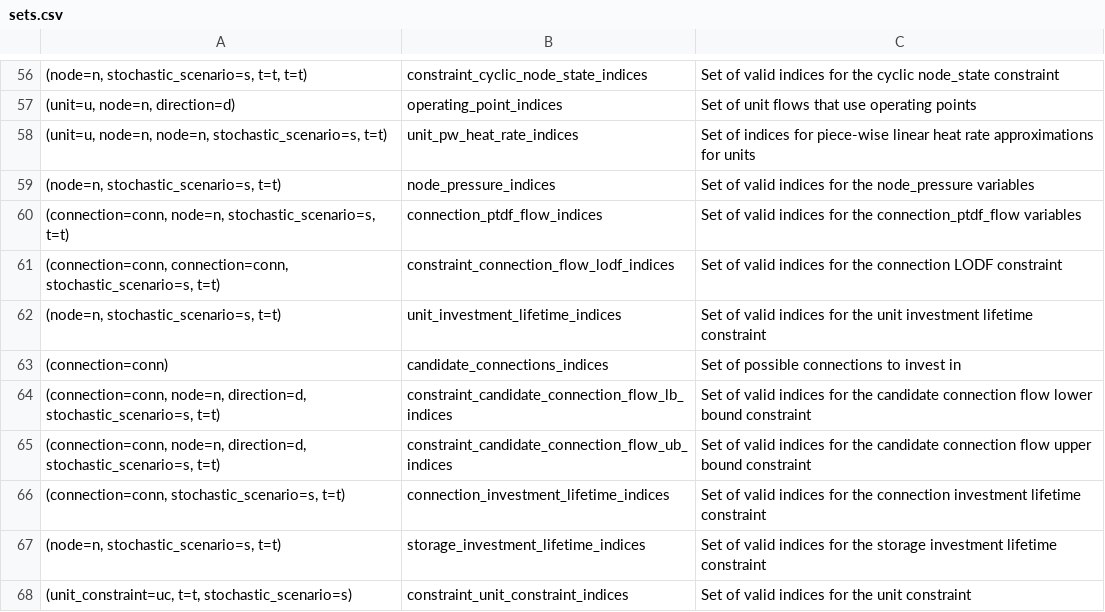
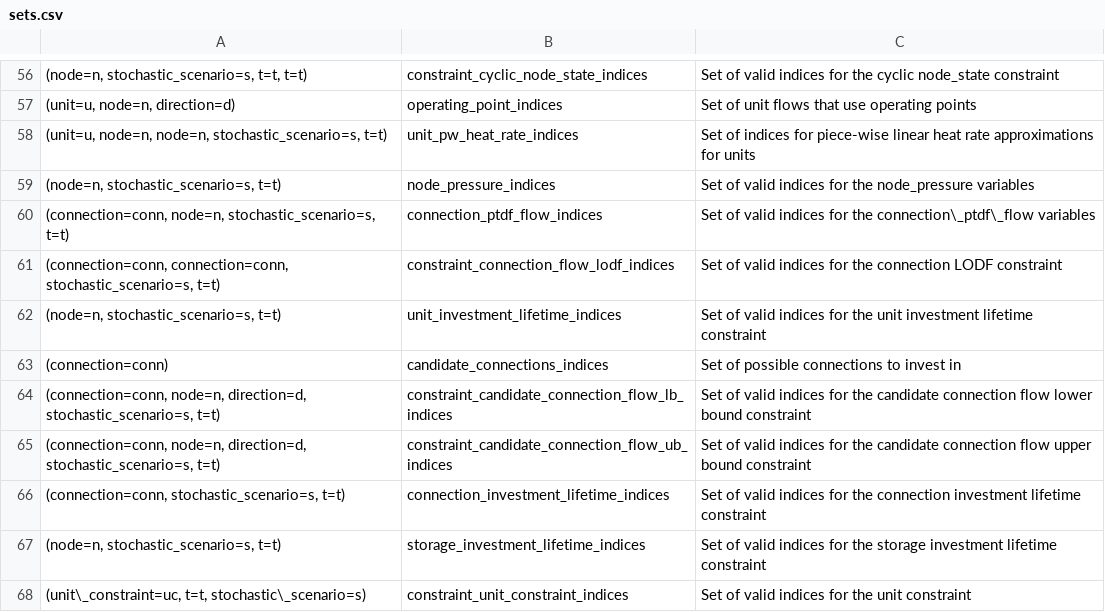
Before and after one commit to gitter-badger/SpineOpt.jl, a CSV file: docs/src/mathematical_formulation/sets.csv, drawn as a sheet; only a part is shown, gaps mark what is left out; the diff covers the shown part only; the diff names each change by its address in the sheet, - before the commit and + after, or states it on an @@ line.

```diff
--- a/docs/src/mathematical_formulation/sets.csv
+++ b/docs/src/mathematical_formulation/sets.csv
-C60: …for the connection_ptdf_flow variables
+C60: …for the connection\_ptdf\_flow variables
-A68: (unit_constraint=uc, t=t, stochastic_scenario=s)
+A68: (unit\_constraint=uc, t=t, stochastic\_scenario=s)
```
Also changed, not shown: 18 edited cells elsewhere in this file.
